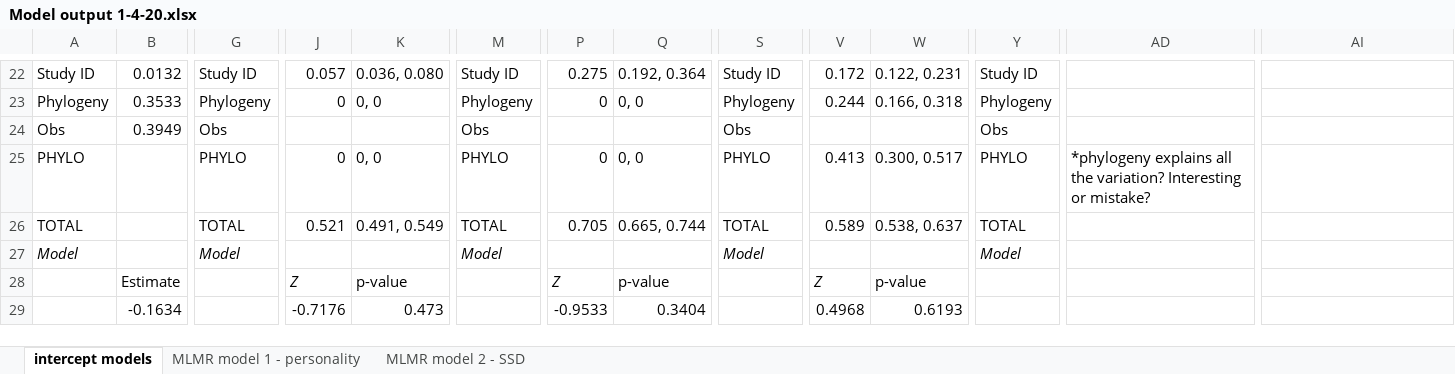
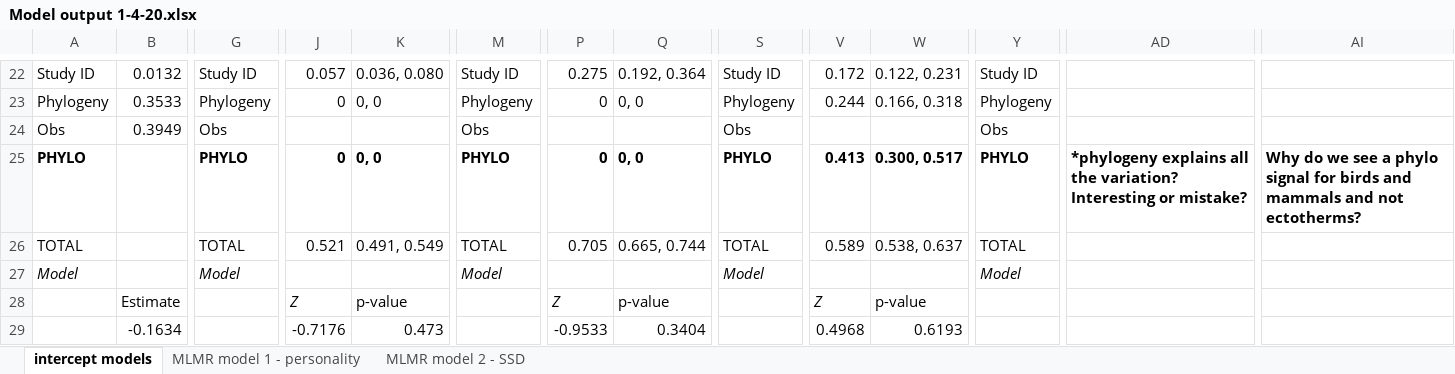
Before and after one commit to daniel1noble/sex_diff_meta, an Excel workbook: ms/Model output 1-4-20.xlsx, sheet intercept models, drawn as a sheet; only a part is shown, gaps mark what is left out; values as stored, in another font and other column widths than the file's, no borders; the diff names each change by its address in the sheet, - before the commit and + after, or states it on an @@ line.

Commit message:
Update Model output 1-4-20.xlsx
added some notes to interesting data

```diff
--- a/ms/Model output 1-4-20.xlsx (sheet intercept models)
+++ b/ms/Model output 1-4-20.xlsx (sheet intercept models)
-A25 bold: off
+A25 bold: on
-G25 bold: off
+G25 bold: on
-J25:K25 bold: off
+J25:K25 bold: on
-M25 bold: off
+M25 bold: on
-P25:Q25 bold: off
+P25:Q25 bold: on
-S25 bold: off
+S25 bold: on
-V25:W25 bold: off
+V25:W25 bold: on
-Y25 bold: off
+Y25 bold: on
-AD25 bold: off
+AD25 bold: on
-AI25: (empty)
+AI25: Why do we see a phylo signal for birds and mammals and not ectotherms?
```
